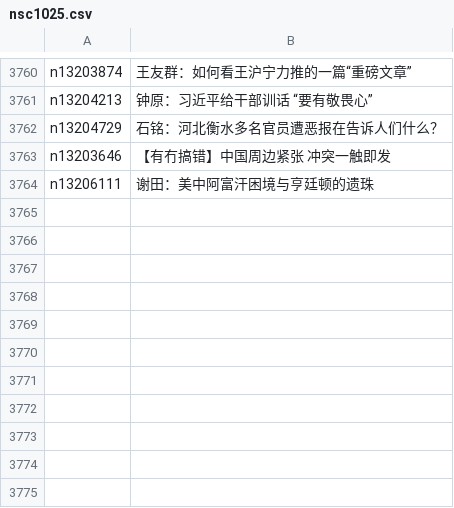
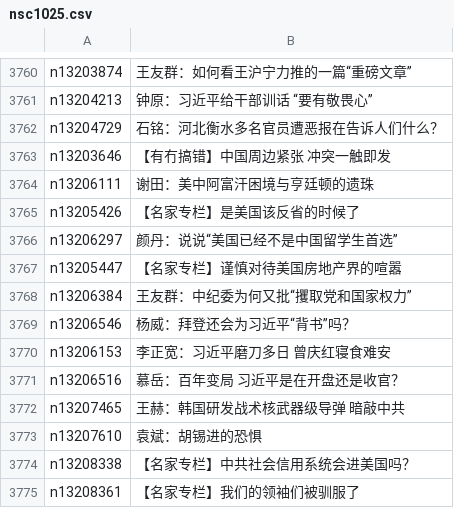
Before and after one commit to easy2view/epoch-comment, a CSV file: indexes/nsc1025.csv, drawn as a sheet; only a part is shown, gaps mark what is left out.

```diff
--- a/indexes/nsc1025.csv
+++ b/indexes/nsc1025.csv
@@ -3764 +3764,12 @@ n13203646,【有冇搞错】中国周边紧张 冲突一触即发
 n13206111,谢田：美中阿富汗困境与亨廷顿的遗珠
+n13205426,【名家专栏】是美国该反省的时候了
+n13206297,颜丹：说说“美国已经不是中国留学生首选”
+n13205447,【名家专栏】谨慎对待美国房地产界的喧嚣
+n13206384,王友群：中纪委为何又批“攫取党和国家权力”
+n13206546,杨威：拜登还会为习近平“背书”吗？
+n13206153,李正宽：习近平磨刀多日 曾庆红寝食难安
+n13206516,慕岳：百年变局 习近平是在开盘还是收官？
+n13207465,王赫：韩国研发战术核武器级导弹 暗敲中共
+n13207610,袁斌：胡锡进的恐惧
+n13208338,【名家专栏】中共社会信用系统会进美国吗？
+n13208361,【名家专栏】我们的领袖们被驯服了
```
Also changed, not shown: indexes/nsc1028.csv, indexes/nsc993.csv, 25 other files.
